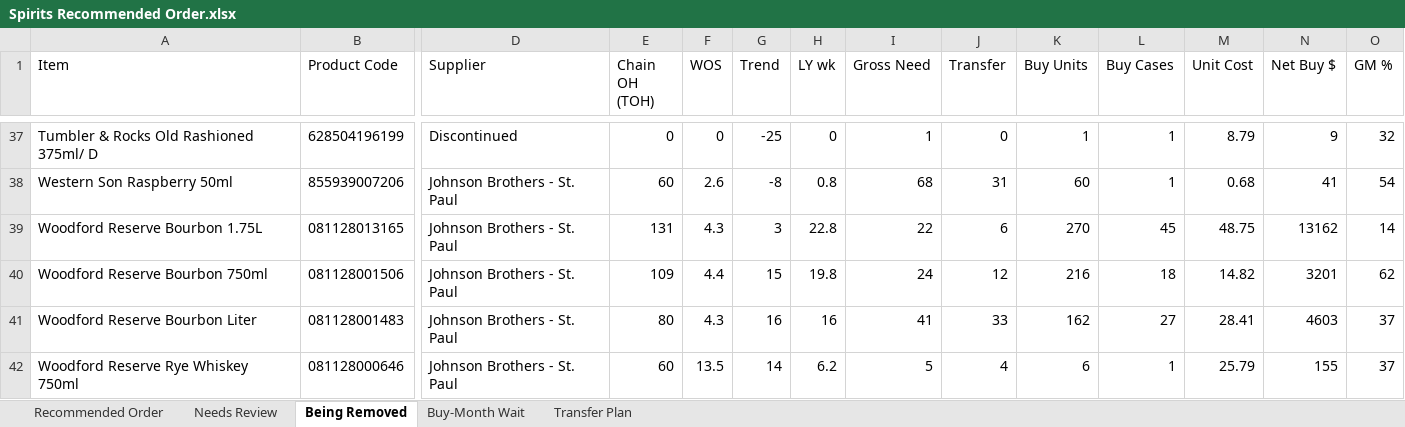
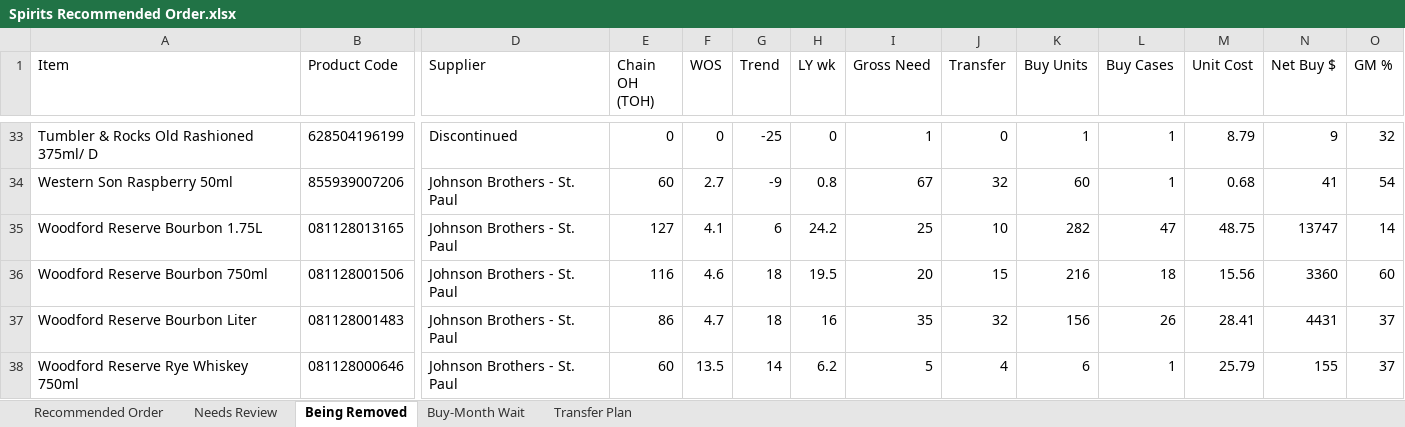
Before and after one commit to Akuklok/thc-dashboard, an Excel workbook: data/Spirits Recommended Order.xlsx, sheet Being Removed, drawn as a sheet; only a part is shown, gaps mark what is left out; values as stored, in another font and other column widths than the file's, no borders; addresses are those after the commit; the diff covers the shown part only; the diff names each change by its address in the sheet, - before the commit and + after, or states it on an @@ line.

```diff
--- a/data/Spirits Recommended Order.xlsx (sheet Being Removed)
+++ b/data/Spirits Recommended Order.xlsx (sheet Being Removed)
-F34 (WOS): 2.6
+F34 (WOS): 2.7
-G34 (Trend): -8
+G34 (Trend): -9
-I34 (Gross Need): 68
+I34 (Gross Need): 67
-J34 (Transfer): 31
+J34 (Transfer): 32
-E35 (Chain OH (TOH)): 131
+E35 (Chain OH (TOH)): 127
-F35 (WOS): 4.3
+F35 (WOS): 4.1
-G35 (Trend): 3
+G35 (Trend): 6
-H35 (LY wk): 22.8
+H35 (LY wk): 24.2
-I35 (Gross Need): 22
+I35 (Gross Need): 25
-J35 (Transfer): 6
+J35 (Transfer): 10
-K35 (Buy Units): 270
+K35 (Buy Units): 282
-L35 (Buy Cases): 45
+L35 (Buy Cases): 47
-N35 (Net Buy $): 13162
+N35 (Net Buy $): 13747
-E36 (Chain OH (TOH)): 109
+E36 (Chain OH (TOH)): 116
-F36 (WOS): 4.4
+F36 (WOS): 4.6
-G36 (Trend): 15
+G36 (Trend): 18
-H36 (LY wk): 19.8
+H36 (LY wk): 19.5
-I36 (Gross Need): 24
+I36 (Gross Need): 20
-J36 (Transfer): 12
+J36 (Transfer): 15
-M36 (Unit Cost): 14.82
+M36 (Unit Cost): 15.56
-N36 (Net Buy $): 3201
+N36 (Net Buy $): 3360
-O36 (GM %): 62
+O36 (GM %): 60
-E37 (Chain OH (TOH)): 80
+E37 (Chain OH (TOH)): 86
-F37 (WOS): 4.3
+F37 (WOS): 4.7
-G37 (Trend): 16
+G37 (Trend): 18
-I37 (Gross Need): 41
+I37 (Gross Need): 35
-J37 (Transfer): 33
+J37 (Transfer): 32
-K37 (Buy Units): 162
+K37 (Buy Units): 156
-L37 (Buy Cases): 27
+L37 (Buy Cases): 26
-N37 (Net Buy $): 4603
+N37 (Net Buy $): 4431
```
Also changed, not shown: 1 added row, 5 removed rows and 185 edited cells elsewhere in this sheet, sheet Transfer Plan, sheet Recommended Order, sheet Needs Review, sheet Buy-Month Wait.
